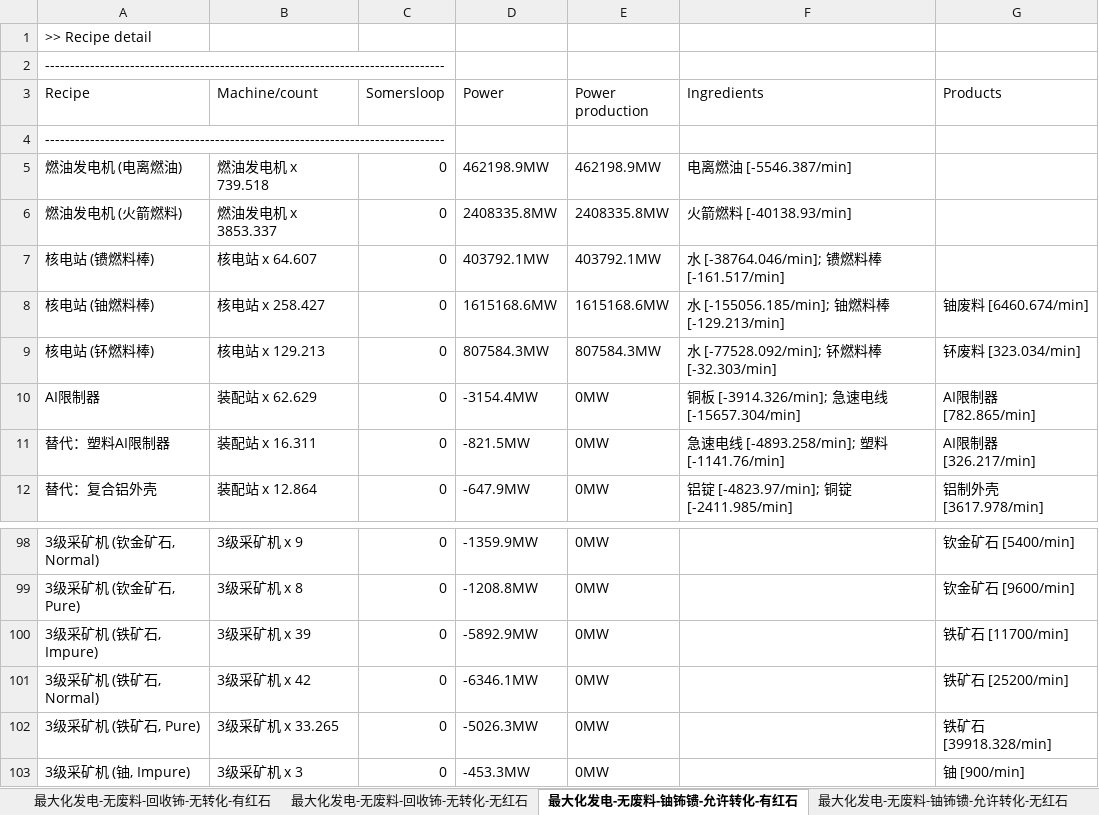
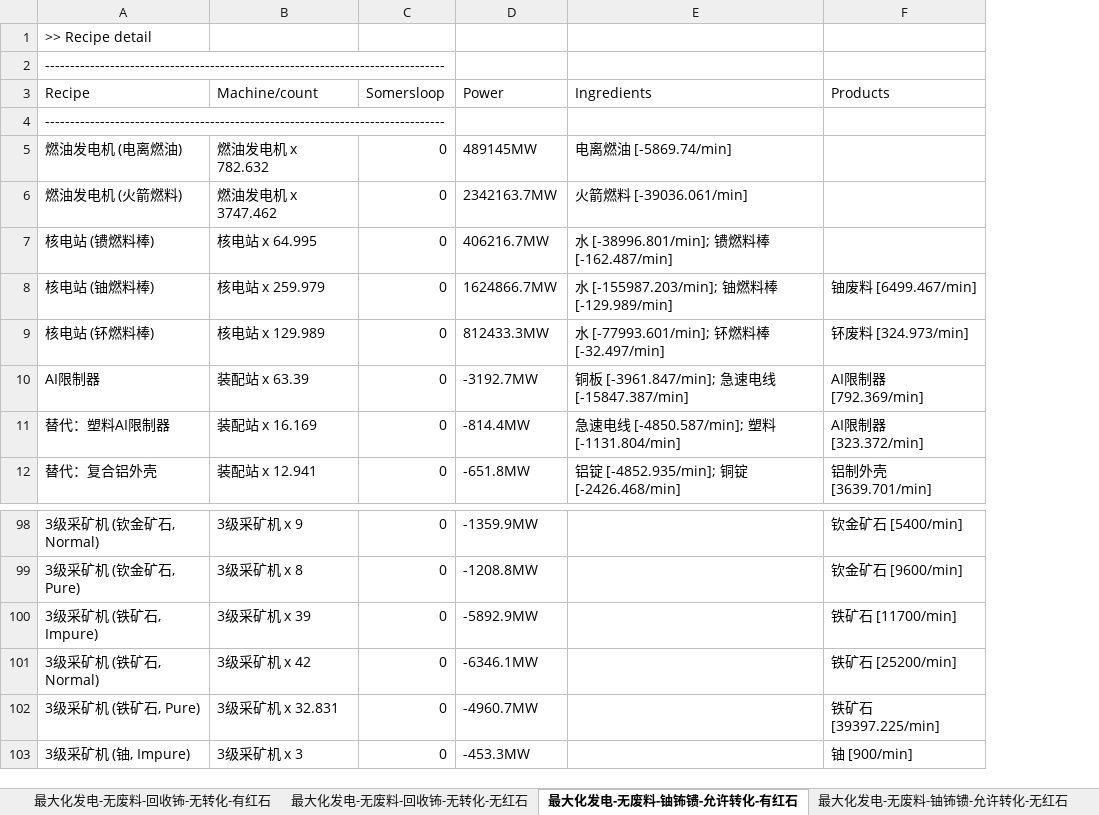
Before and after one commit to entrophite/SatisfactoryProductionCalculate, an Excel workbook: output/results.xlsx, sheet 最大化发电-无废料-铀钸镄-允许转化-有红石, drawn as a sheet; only a part is shown, gaps mark what is left out; values as stored, in another font and other column widths than the file's, no borders; removed rows and columns are numbered as before the commit, all else as after; the diff covers the shown part only; the diff names each change by its address in the sheet, - before the commit and + after, or states it on an @@ line.

Commit message:
fixed sloop count, added apa

```diff
--- a/output/results.xlsx (sheet 最大化发电-无废料-铀钸镄-允许转化-有红石)
+++ b/output/results.xlsx (sheet 最大化发电-无废料-铀钸镄-允许转化-有红石)
-column E (Power production), rows 5-12: 462198.9MW | 2408335.8MW | 403792.1MW | 1615168.6MW | 807584.3MW | 0MW | 0MW | 0MW; rows 98-103: all 0MW
-B5 (Machine/count): 燃油发电机 x 739.518
+B5 (Machine/count): 燃油发电机 x 782.632
-D5 (Power): 462198.9MW
+D5 (Power): 489145MW
-E5 (Ingredients): 电离燃油 [-5546.387/min]
+E5 (Ingredients): 电离燃油 [-5869.74/min]
-B6 (Machine/count): 燃油发电机 x 3853.337
+B6 (Machine/count): 燃油发电机 x 3747.462
-D6 (Power): 2408335.8MW
+D6 (Power): 2342163.7MW
-E6 (Ingredients): 火箭燃料 [-40138.93/min]
+E6 (Ingredients): 火箭燃料 [-39036.061/min]
-B7 (Machine/count): 核电站 x 64.607
+B7 (Machine/count): 核电站 x 64.995
-D7 (Power): 403792.1MW
+D7 (Power): 406216.7MW
-E7 (Ingredients): 水 [-38764.046/min]; 镄燃料棒 [-161.517/min]
+E7 (Ingredients): 水 [-38996.801/min]; 镄燃料棒 [-162.487/min]
-B8 (Machine/count): 核电站 x 258.427
+B8 (Machine/count): 核电站 x 259.979
-D8 (Power): 1615168.6MW
+D8 (Power): 1624866.7MW
-E8 (Ingredients): 水 [-155056.185/min]; 铀燃料棒 [-129.213/min]
+E8 (Ingredients): 水 [-155987.203/min]; 铀燃料棒 [-129.989/min]
-F8 (Products): 铀废料 [6460.674/min]
+F8 (Products): 铀废料 [6499.467/min]
-B9 (Machine/count): 核电站 x 129.213
+B9 (Machine/count): 核电站 x 129.989
-D9 (Power): 807584.3MW
+D9 (Power): 812433.3MW
-E9 (Ingredients): 水 [-77528.092/min]; 钚燃料棒 [-32.303/min]
+E9 (Ingredients): 水 [-77993.601/min]; 钚燃料棒 [-32.497/min]
-F9 (Products): 钚废料 [323.034/min]
+F9 (Products): 钚废料 [324.973/min]
-B10 (Machine/count): 装配站 x 62.629
+B10 (Machine/count): 装配站 x 63.39
-D10 (Power): -3154.4MW
+D10 (Power): -3192.7MW
-E10 (Ingredients): 铜板 [-3914.326/min]; 急速电线 [-15657.304/min]
+E10 (Ingredients): 铜板 [-3961.847/min]; 急速电线 [-15847.387/min]
-F10 (Products): AI限制器 [782.865/min]
+F10 (Products): AI限制器 [792.369/min]
-B11 (Machine/count): 装配站 x 16.311
+B11 (Machine/count): 装配站 x 16.169
-D11 (Power): -821.5MW
+D11 (Power): -814.4MW
-E11 (Ingredients): 急速电线 [-4893.258/min]; 塑料 [-1141.76/min]
+E11 (Ingredients): 急速电线 [-4850.587/min]; 塑料 [-1131.804/min]
-F11 (Products): AI限制器 [326.217/min]
+F11 (Products): AI限制器 [323.372/min]
-B12 (Machine/count): 装配站 x 12.864
+B12 (Machine/count): 装配站 x 12.941
-D12 (Power): -647.9MW
+D12 (Power): -651.8MW
-E12 (Ingredients): 铝锭 [-4823.97/min]; 铜锭 [-2411.985/min]
+E12 (Ingredients): 铝锭 [-4852.935/min]; 铜锭 [-2426.468/min]
-F12 (Products): 铝制外壳 [3617.978/min]
+F12 (Products): 铝制外壳 [3639.701/min]
-B102 (Machine/count): 3级采矿机 x 33.265
+B102 (Machine/count): 3级采矿机 x 32.831
-D102 (Power): -5026.3MW
+D102 (Power): -4960.7MW
-F102 (Products): 铁矿石 [39918.328/min]
+F102 (Products): 铁矿石 [39397.225/min]
```
Also changed, not shown: 5 added rows, 3 removed rows and 291 edited cells elsewhere in this sheet, sheet 最大化点数-降频1%-有红石, sheet 最大化点数-基础100%-有红石, sheet 最大化点数-超频250%-有红石, sheet 最大化发电-无废料-回收钸-无转化-有红石, sheet 最大化发电-无废料-铀钸镄-无转化-有红石, sheet 最大化发电-无废料-回收钸-允许转化-有红石, 6 more sheets, other sheet tabs, 30 other files.
